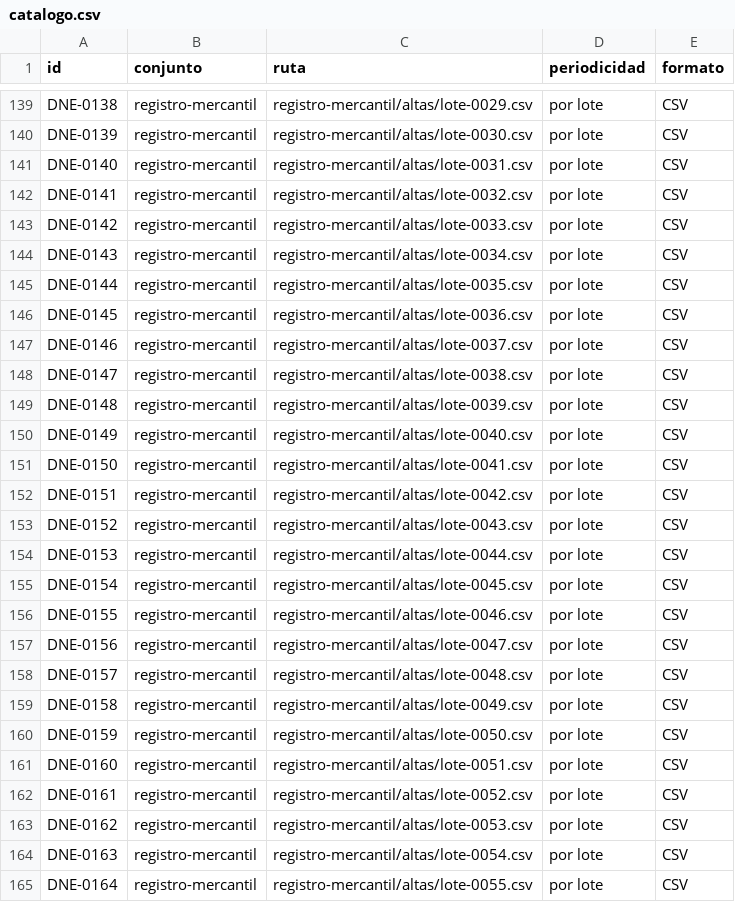
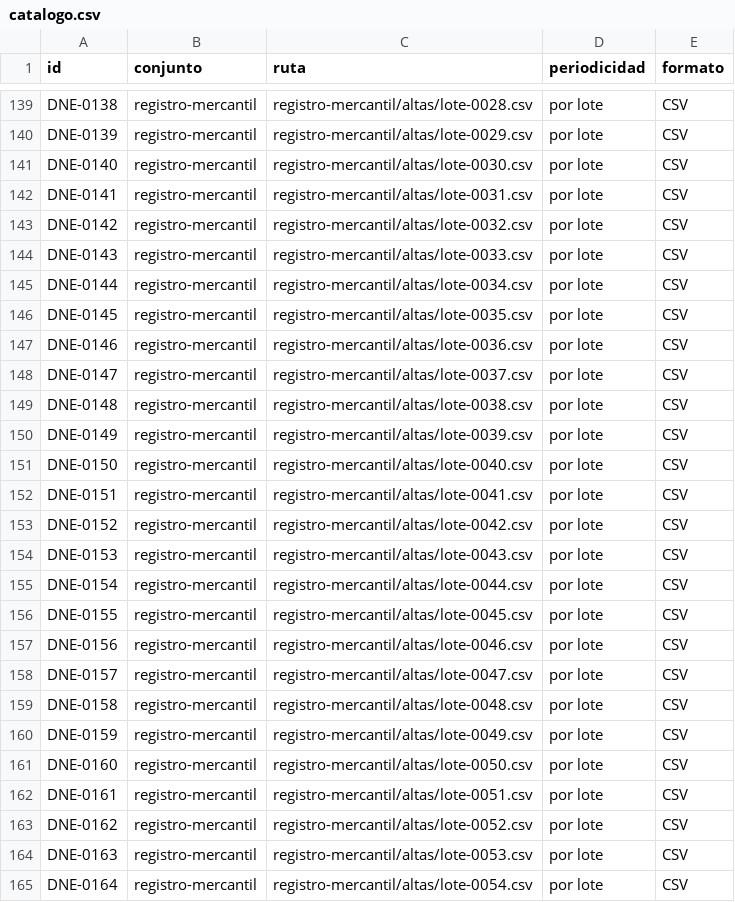
Before and after one commit to InvazhorDark/trabun2026, a CSV file: datasets/catalogo.csv, drawn as a sheet; only a part is shown, gaps mark what is left out; the diff covers the shown part only; the diff names each change by its address in the sheet, - before the commit and + after, or states it on an @@ line.

```diff
--- a/datasets/catalogo.csv
+++ b/datasets/catalogo.csv
-C139 (ruta): registro-mercantil/altas/lote-0029.csv
+C139 (ruta): registro-mercantil/altas/lote-0028.csv
-C140 (ruta): registro-mercantil/altas/lote-0030.csv
+C140 (ruta): registro-mercantil/altas/lote-0029.csv
-C141 (ruta): registro-mercantil/altas/lote-0031.csv
+C141 (ruta): registro-mercantil/altas/lote-0030.csv
-C142 (ruta): registro-mercantil/altas/lote-0032.csv
+C142 (ruta): registro-mercantil/altas/lote-0031.csv
-C143 (ruta): registro-mercantil/altas/lote-0033.csv
+C143 (ruta): registro-mercantil/altas/lote-0032.csv
-C144 (ruta): registro-mercantil/altas/lote-0034.csv
+C144 (ruta): registro-mercantil/altas/lote-0033.csv
-C145 (ruta): registro-mercantil/altas/lote-0035.csv
+C145 (ruta): registro-mercantil/altas/lote-0034.csv
-C146 (ruta): registro-mercantil/altas/lote-0036.csv
+C146 (ruta): registro-mercantil/altas/lote-0035.csv
-C147 (ruta): registro-mercantil/altas/lote-0037.csv
+C147 (ruta): registro-mercantil/altas/lote-0036.csv
-C148 (ruta): registro-mercantil/altas/lote-0038.csv
+C148 (ruta): registro-mercantil/altas/lote-0037.csv
-C149 (ruta): registro-mercantil/altas/lote-0039.csv
+C149 (ruta): registro-mercantil/altas/lote-0038.csv
-C150 (ruta): registro-mercantil/altas/lote-0040.csv
+C150 (ruta): registro-mercantil/altas/lote-0039.csv
-C151 (ruta): registro-mercantil/altas/lote-0041.csv
+C151 (ruta): registro-mercantil/altas/lote-0040.csv
-C152 (ruta): registro-mercantil/altas/lote-0042.csv
+C152 (ruta): registro-mercantil/altas/lote-0041.csv
-C153 (ruta): registro-mercantil/altas/lote-0043.csv
+C153 (ruta): registro-mercantil/altas/lote-0042.csv
-C154 (ruta): registro-mercantil/altas/lote-0044.csv
+C154 (ruta): registro-mercantil/altas/lote-0043.csv
-C155 (ruta): registro-mercantil/altas/lote-0045.csv
+C155 (ruta): registro-mercantil/altas/lote-0044.csv
-C156 (ruta): registro-mercantil/altas/lote-0046.csv
+C156 (ruta): registro-mercantil/altas/lote-0045.csv
-C157 (ruta): registro-mercantil/altas/lote-0047.csv
+C157 (ruta): registro-mercantil/altas/lote-0046.csv
-C158 (ruta): registro-mercantil/altas/lote-0048.csv
+C158 (ruta): registro-mercantil/altas/lote-0047.csv
-C159 (ruta): registro-mercantil/altas/lote-0049.csv
+C159 (ruta): registro-mercantil/altas/lote-0048.csv
-C160 (ruta): registro-mercantil/altas/lote-0050.csv
+C160 (ruta): registro-mercantil/altas/lote-0049.csv
-C161 (ruta): registro-mercantil/altas/lote-0051.csv
+C161 (ruta): registro-mercantil/altas/lote-0050.csv
-C162 (ruta): registro-mercantil/altas/lote-0052.csv
+C162 (ruta): registro-mercantil/altas/lote-0051.csv
-C163 (ruta): registro-mercantil/altas/lote-0053.csv
+C163 (ruta): registro-mercantil/altas/lote-0052.csv
-C164 (ruta): registro-mercantil/altas/lote-0054.csv
+C164 (ruta): registro-mercantil/altas/lote-0053.csv
-C165 (ruta): registro-mercantil/altas/lote-0055.csv
+C165 (ruta): registro-mercantil/altas/lote-0054.csv
```
Also changed, not shown: 1 added row and 93 edited cells elsewhere in this file, 2 other files.
